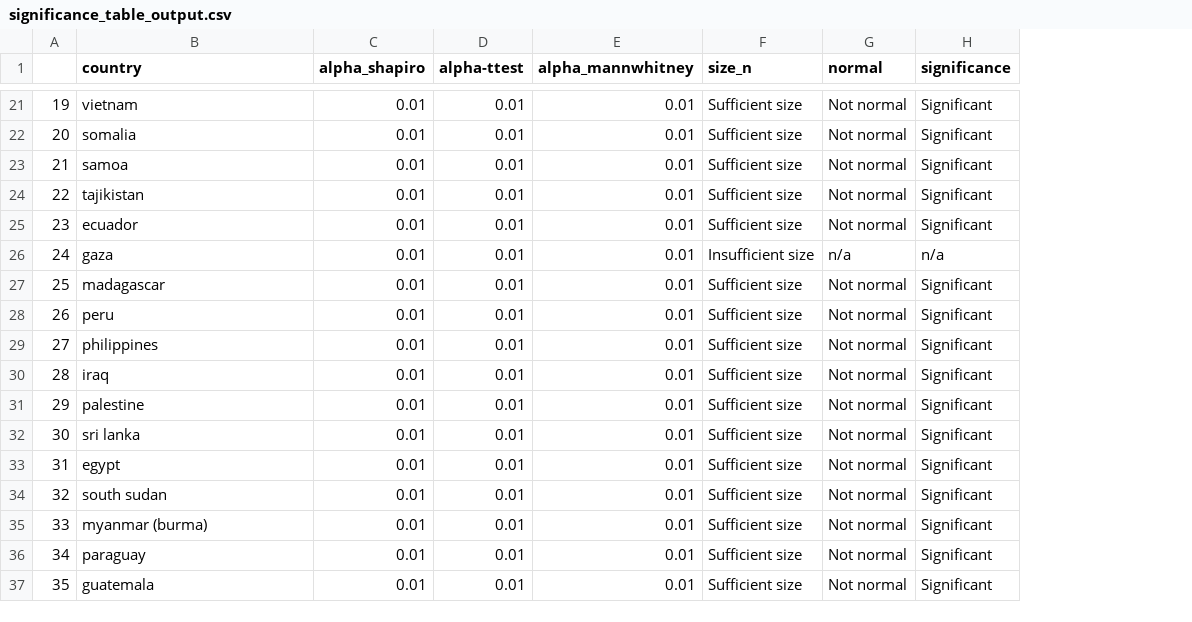
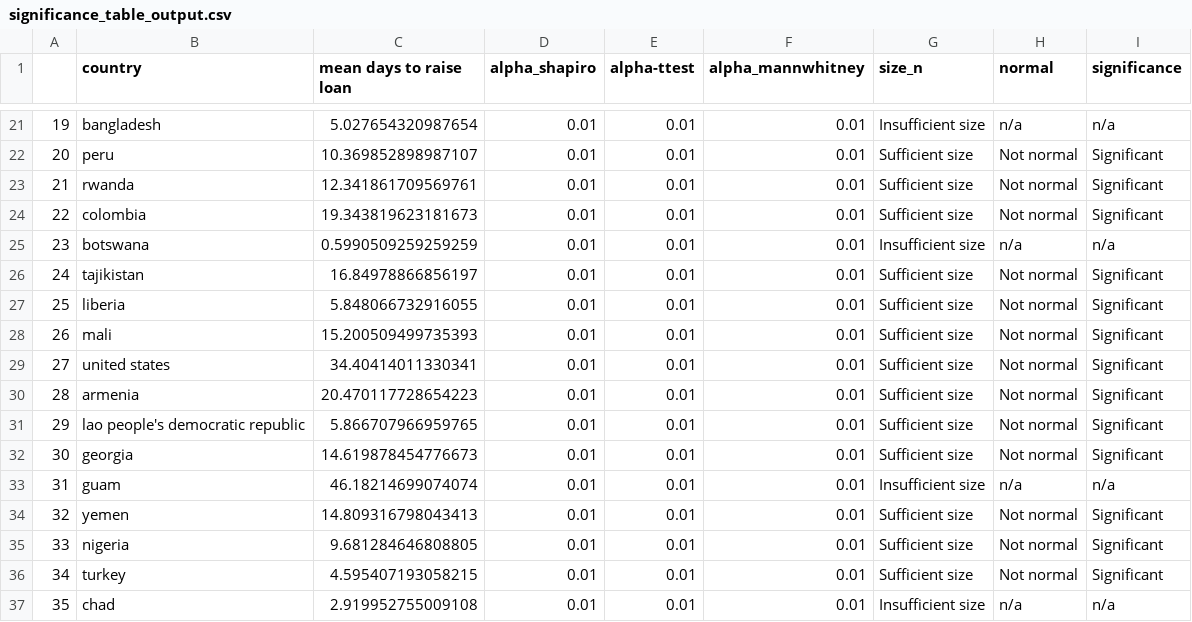
Before and after one commit to mcdimant/kiva_analysis, a CSV file: data/significance_table_output.csv, drawn as a sheet; only a part is shown, gaps mark what is left out; addresses are those after the commit; the diff covers the shown part only; the diff names each change by its address in the sheet, - before the commit and + after, or states it on an @@ line.

```diff
--- a/data/significance_table_output.csv
+++ b/data/significance_table_output.csv
+column C (mean days to raise loan), rows 21-37: 5.027654320987654 | 10.369852898987107 | 12.341861709569761 | 19.343819623181673 | 0.5990509259259259 | 16.84978866856197 | 5.848066732916055 | 15.200509499735393 | 34.40414011330341 | 20.470117728654223 | 5.866707966959765 | 14.619878454776673 | 46.18214699074074 | 14.809316798043413 | 9.681284646808805 | 4.595407193058215 | 2.919952755009108
-B21 (country): vietnam
+B21 (country): bangladesh
-G21 (size_n): Sufficient size
+G21 (size_n): Insufficient size
-H21 (normal): Not normal
+H21 (normal): n/a
-I21 (significance): Significant
+I21 (significance): n/a
-B22 (country): somalia
+B22 (country): peru
-B23 (country): samoa
+B23 (country): rwanda
-B24 (country): tajikistan
+B24 (country): colombia
-B25 (country): ecuador
+B25 (country): botswana
-G25 (size_n): Sufficient size
+G25 (size_n): Insufficient size
-H25 (normal): Not normal
+H25 (normal): n/a
-I25 (significance): Significant
+I25 (significance): n/a
-B26 (country): gaza
+B26 (country): tajikistan
-G26 (size_n): Insufficient size
+G26 (size_n): Sufficient size
-H26 (normal): n/a
+H26 (normal): Not normal
-I26 (significance): n/a
+I26 (significance): Significant
-B27 (country): madagascar
+B27 (country): liberia
-B28 (country): peru
+B28 (country): mali
-B29 (country): philippines
+B29 (country): united states
-B30 (country): iraq
+B30 (country): armenia
-B31 (country): palestine
+B31 (country): lao people's democratic republic
-B32 (country): sri lanka
+B32 (country): georgia
-B33 (country): egypt
+B33 (country): guam
-G33 (size_n): Sufficient size
+G33 (size_n): Insufficient size
-H33 (normal): Not normal
+H33 (normal): n/a
-I33 (significance): Significant
+I33 (significance): n/a
-B34 (country): south sudan
+B34 (country): yemen
-B35 (country): myanmar (burma)
+B35 (country): nigeria
-B36 (country): paraguay
+B36 (country): turkey
-B37 (country): guatemala
+B37 (country): chad
-G37 (size_n): Sufficient size
+G37 (size_n): Insufficient size
-H37 (normal): Not normal
+H37 (normal): n/a
-I37 (significance): Significant
+I37 (significance): n/a
```
Also changed, not shown: 130 edited cells elsewhere in this file.
